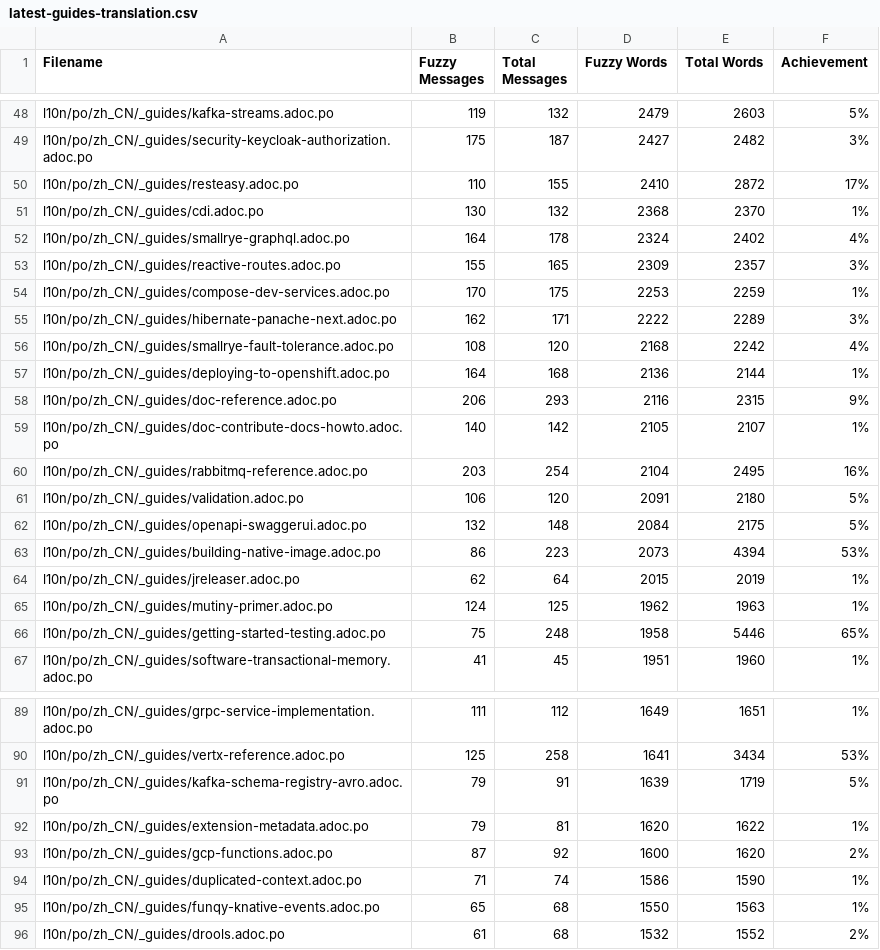
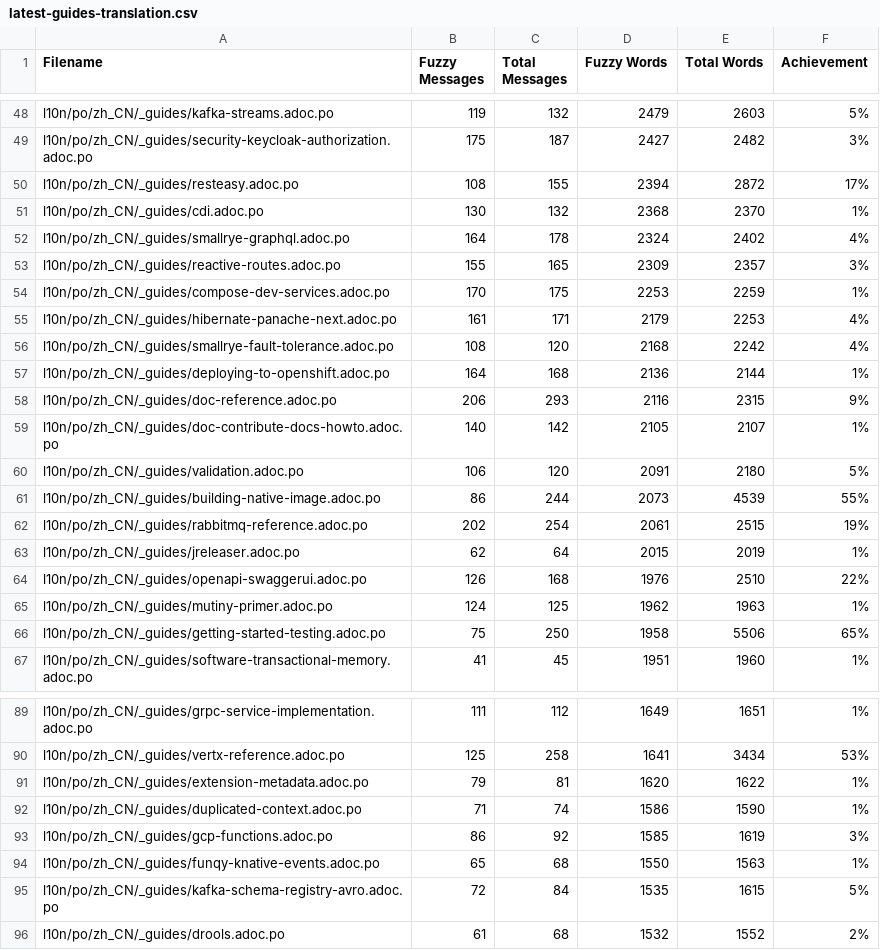
Before and after one commit to quarkusio/cn.quarkus.io, a CSV file: l10n/stats/latest-guides-translation.csv, drawn as a sheet; only a part is shown, gaps mark what is left out; the diff covers the shown part only.

Commit message:
Update translation stats

```diff
--- a/l10n/stats/latest-guides-translation.csv
+++ b/l10n/stats/latest-guides-translation.csv
@@ -49,3 +49,3 @@ l10n/po/zh_CN/_guides/kafka-streams.adoc.po, 119, 132, 2479, 2603, 5%
 l10n/po/zh_CN/_guides/security-keycloak-authorization.adoc.po, 175, 187, 2427, 2482, 3%
-l10n/po/zh_CN/_guides/resteasy.adoc.po, 110, 155, 2410, 2872, 17%
+l10n/po/zh_CN/_guides/resteasy.adoc.po, 108, 155, 2394, 2872, 17%
 l10n/po/zh_CN/_guides/cdi.adoc.po, 130, 132, 2368, 2370, 1%
@@ -54,3 +54,3 @@ l10n/po/zh_CN/_guides/reactive-routes.adoc.po, 155, 165, 2309, 2357, 3%
 l10n/po/zh_CN/_guides/compose-dev-services.adoc.po, 170, 175, 2253, 2259, 1%
-l10n/po/zh_CN/_guides/hibernate-panache-next.adoc.po, 162, 171, 2222, 2289, 3%
+l10n/po/zh_CN/_guides/hibernate-panache-next.adoc.po, 161, 171, 2179, 2253, 4%
 l10n/po/zh_CN/_guides/smallrye-fault-tolerance.adoc.po, 108, 120, 2168, 2242, 4%
@@ -59,9 +59,9 @@ l10n/po/zh_CN/_guides/doc-reference.adoc.po, 206, 293, 2116, 2315, 9%
 l10n/po/zh_CN/_guides/doc-contribute-docs-howto.adoc.po, 140, 142, 2105, 2107, 1%
-l10n/po/zh_CN/_guides/rabbitmq-reference.adoc.po, 203, 254, 2104, 2495, 16%
 l10n/po/zh_CN/_guides/validation.adoc.po, 106, 120, 2091, 2180, 5%
-l10n/po/zh_CN/_guides/openapi-swaggerui.adoc.po, 132, 148, 2084, 2175, 5%
-l10n/po/zh_CN/_guides/building-native-image.adoc.po, 86, 223, 2073, 4394, 53%
+l10n/po/zh_CN/_guides/building-native-image.adoc.po, 86, 244, 2073, 4539, 55%
+l10n/po/zh_CN/_guides/rabbitmq-reference.adoc.po, 202, 254, 2061, 2515, 19%
 l10n/po/zh_CN/_guides/jreleaser.adoc.po, 62, 64, 2015, 2019, 1%
+l10n/po/zh_CN/_guides/openapi-swaggerui.adoc.po, 126, 168, 1976, 2510, 22%
 l10n/po/zh_CN/_guides/mutiny-primer.adoc.po, 124, 125, 1962, 1963, 1%
-l10n/po/zh_CN/_guides/getting-started-testing.adoc.po, 75, 248, 1958, 5446, 65%
+l10n/po/zh_CN/_guides/getting-started-testing.adoc.po, 75, 250, 1958, 5506, 65%
 l10n/po/zh_CN/_guides/software-transactional-memory.adoc.po, 41, 45, 1951, 1960, 1%
@@ -90,7 +90,7 @@ l10n/po/zh_CN/_guides/grpc-service-implementation.adoc.po, 111, 112, 1649, 1651,
 l10n/po/zh_CN/_guides/vertx-reference.adoc.po, 125, 258, 1641, 3434, 53%
-l10n/po/zh_CN/_guides/kafka-schema-registry-avro.adoc.po, 79, 91, 1639, 1719, 5%
 l10n/po/zh_CN/_guides/extension-metadata.adoc.po, 79, 81, 1620, 1622, 1%
-l10n/po/zh_CN/_guides/gcp-functions.adoc.po, 87, 92, 1600, 1620, 2%
 l10n/po/zh_CN/_guides/duplicated-context.adoc.po, 71, 74, 1586, 1590, 1%
+l10n/po/zh_CN/_guides/gcp-functions.adoc.po, 86, 92, 1585, 1619, 3%
 l10n/po/zh_CN/_guides/funqy-knative-events.adoc.po, 65, 68, 1550, 1563, 1%
+l10n/po/zh_CN/_guides/kafka-schema-registry-avro.adoc.po, 72, 84, 1535, 1615, 5%
 l10n/po/zh_CN/_guides/drools.adoc.po, 61, 68, 1532, 1552, 2%
```
Also changed, not shown: 9 added rows, 6 removed rows and 47 edited cells elsewhere in this file, l10n/stats/main-guides-translation.csv, l10n/stats/misc-translation.csv, 1 other file.
